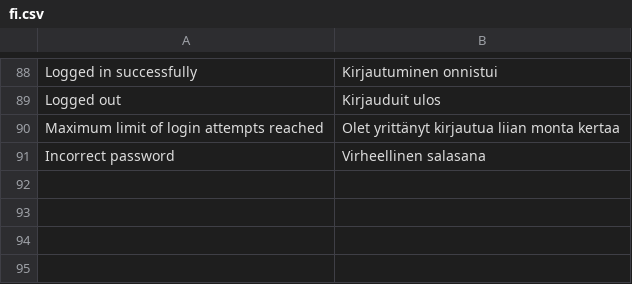
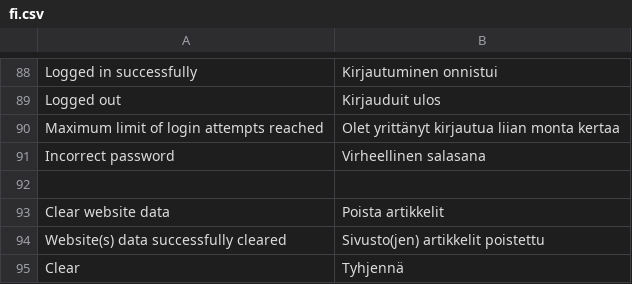
Before and after one commit to minhtuancn/LiteNews, a CSV file: locale/fi.csv, drawn as a sheet; only a part is shown, gaps mark what is left out; the diff names each change by its address in the sheet, - before the commit and + after, or states it on an @@ line.

Commit message:
Added translations and fixed admin/website SQL

```diff
--- a/locale/fi.csv
+++ b/locale/fi.csv
+row 92: (empty)
+row 93: Clear website data | Poista artikkelit
+row 94: Website(s) data successfully cleared | Sivusto(jen) artikkelit poistettu
+row 95: Clear | Tyhjennä
```
Also changed, not shown: locale/en.csv, 1 other file.
